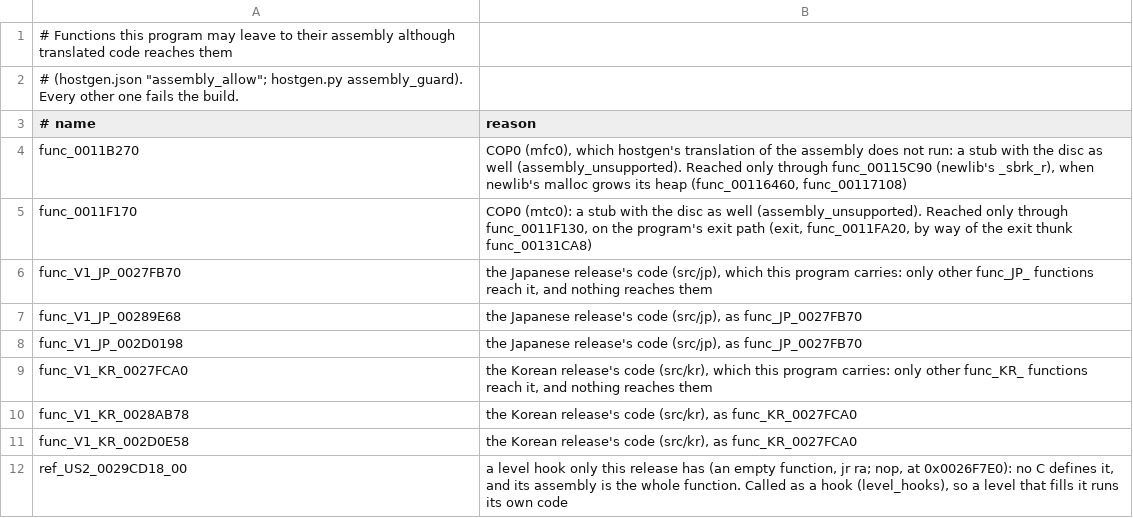
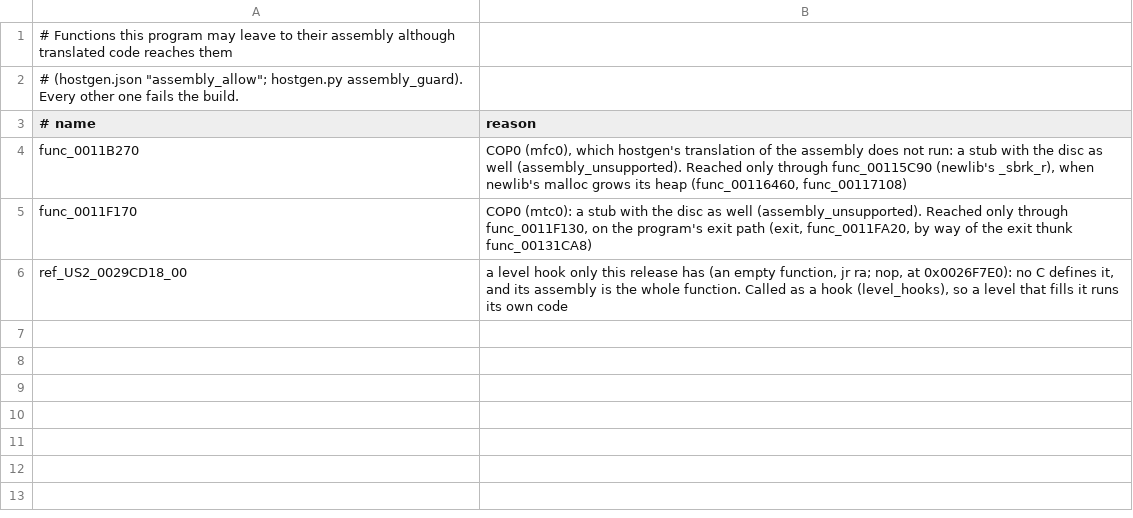
Before and after one commit to OpenRAC/OpenRAC, a TSV file: port/game/rac2-ntsc2/checks/assembly_allow.tsv, drawn as a sheet; the diff names each change by its address in the sheet, - before the commit and + after, or states it on an @@ line.

Commit message:
fix(rac2-ntsc2): drop assembly_allow rows the rebuilt table no longer needs

```diff
--- a/port/game/rac2-ntsc2/checks/assembly_allow.tsv
+++ b/port/game/rac2-ntsc2/checks/assembly_allow.tsv
-row 6: func_V1_JP_0027FB70 | the Japanese release's code (src/jp), which this program carries: only other func_JP_ functions reach it, and nothing reaches them
-row 7: func_V1_JP_00289E68 | the Japanese release's code (src/jp), as func_JP_0027FB70
-row 8: func_V1_JP_002D0198 | the Japanese release's code (src/jp), as func_JP_0027FB70
-row 9: func_V1_KR_0027FCA0 | the Korean release's code (src/kr), which this program carries: only other func_KR_ functions reach it, and nothing reaches them
-row 10: func_V1_KR_0028AB78 | the Korean release's code (src/kr), as func_KR_0027FCA0
-row 11: func_V1_KR_002D0E58 | the Korean release's code (src/kr), as func_KR_0027FCA0
```
